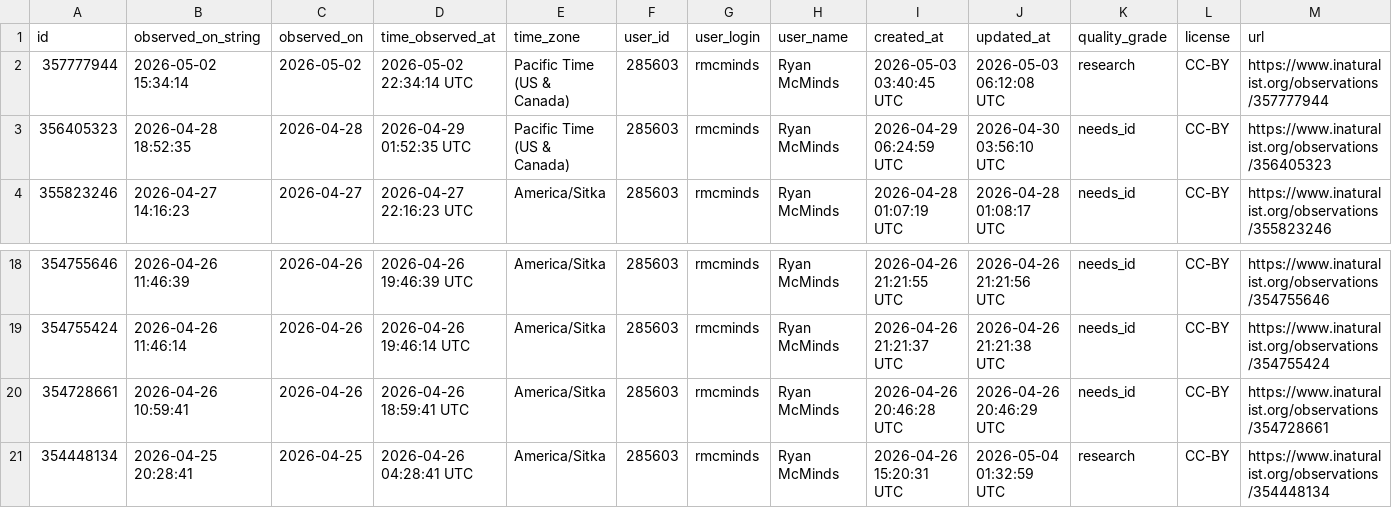
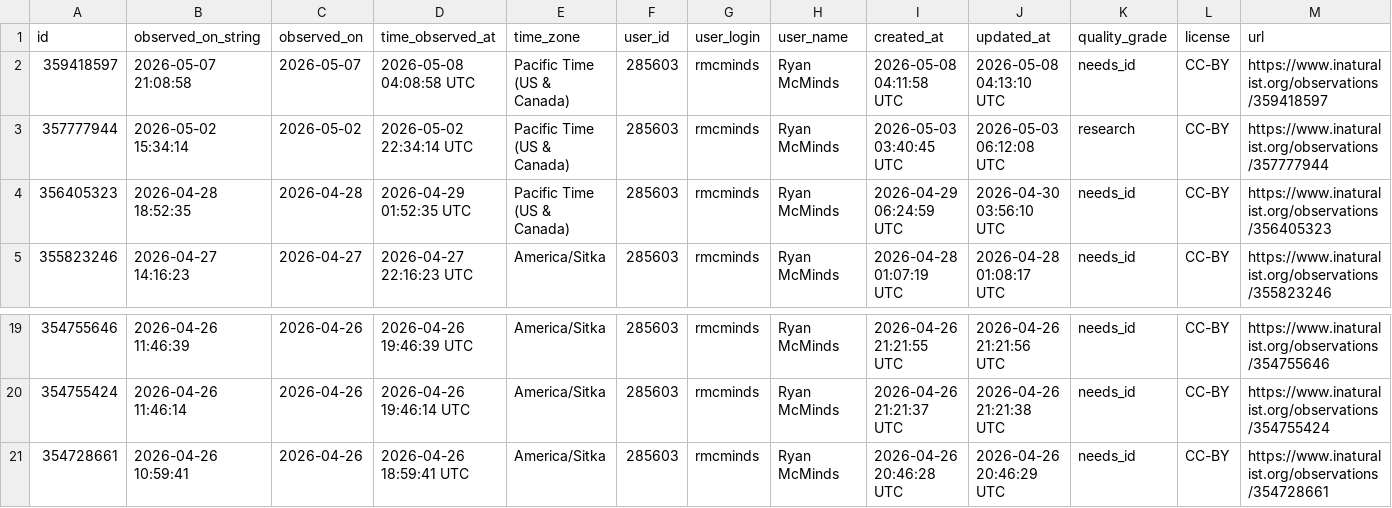
Before and after one commit to rmcminds/merdemicrobes, a CSV file: _data/most_recent_new_taxa.csv, drawn as a sheet; only a part is shown, gaps mark what is left out; removed rows and columns are numbered as before the commit, all else as after; rows hold the shown columns only; the diff names each change by its address in the sheet, - before the commit and + after, or states it on an @@ line.

```diff
--- a/_data/most_recent_new_taxa.csv
+++ b/_data/most_recent_new_taxa.csv
+row 2: 359418597 | 2026-05-07 21:08:58 | 2026-05-07 | 2026-05-08 04:08:58 UTC | Pacific Time (US & Canada) | 285603 | rmcminds | Ryan McMinds | 2026-05-08 04:11:58 UTC | 2026-05-08 04:13:10 UTC | needs_id | CC-BY | https://www.inaturalist.org/observations/359418597
-row 21: 354448134 | 2026-04-25 20:28:41 | 2026-04-25 | 2026-04-26 04:28:41 UTC | America/Sitka | 285603 | rmcminds | Ryan McMinds | 2026-04-26 15:20:31 UTC | 2026-05-04 01:32:59 UTC | research | CC-BY | https://www.inaturalist.org/observations/354448134
```
Also changed, not shown: 1 other file.
